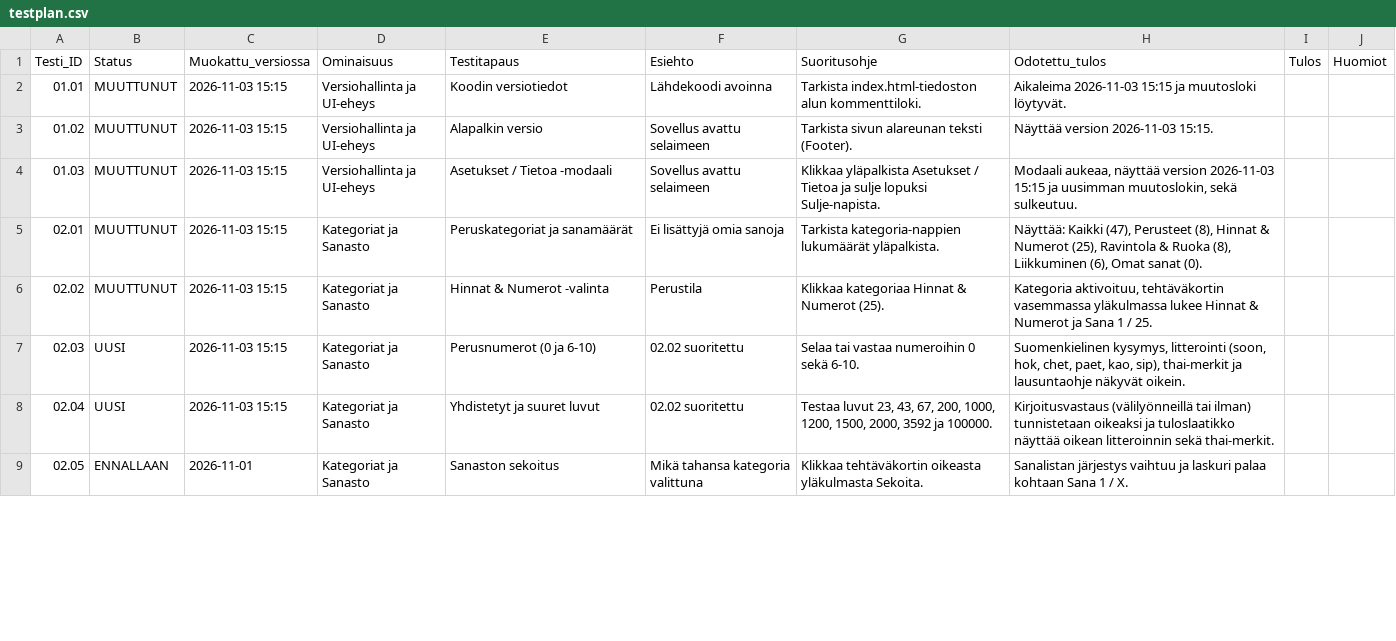
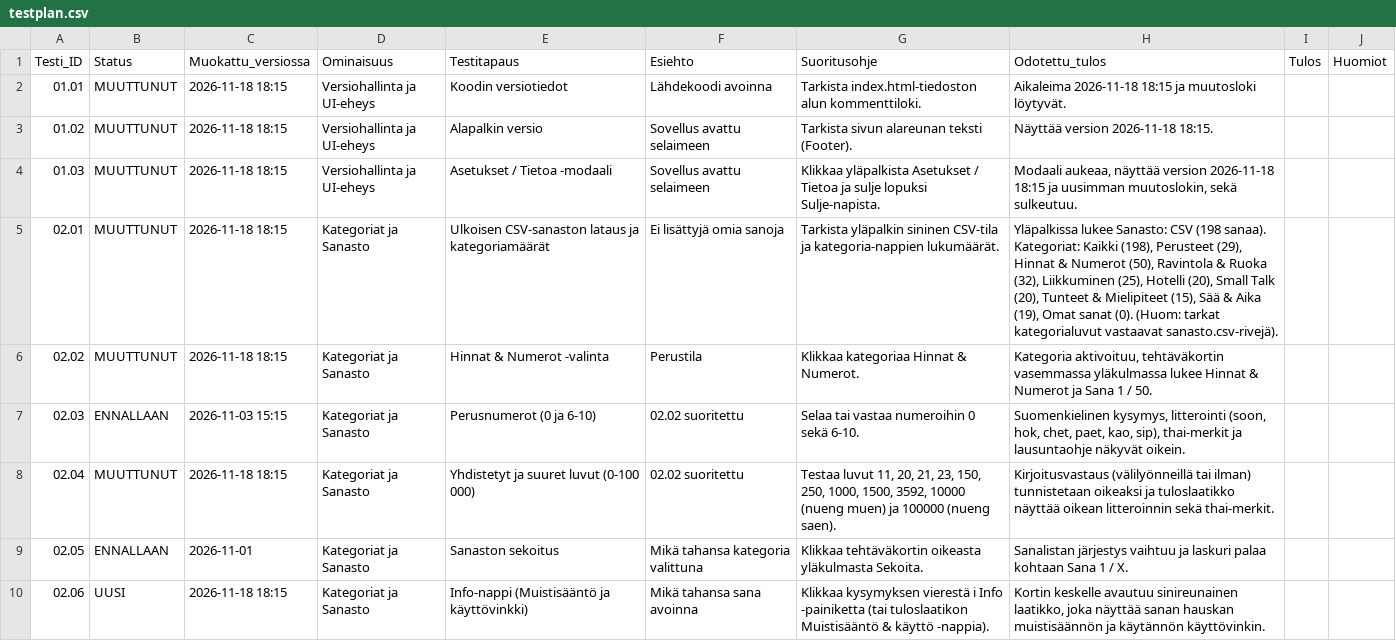
Before and after one commit to studentpekka/opithai, a CSV file: testplan.csv, drawn as a sheet; only a part is shown; the diff covers the shown part only; the diff names each change by its address in the sheet, - before the commit and + after, or states it on an @@ line.

Commit message:
2026-11-18 18:15 - CSV-eriyttaminen, SW ja Info-nappi

```diff
--- a/testplan.csv
+++ b/testplan.csv
-C2:C6 (Muokattu_versiossa): 2026-11-03 15:15
+C2:C6 (Muokattu_versiossa): 2026-11-18 18:15
-H2 (Odotettu_tulos): Aikaleima 2026-11-03 15:15 ja muutosloki…
+H2 (Odotettu_tulos): Aikaleima 2026-11-18 18:15 ja muutosloki…
-H3 (Odotettu_tulos): Näyttää version 2026-11-03 15:15.
+H3 (Odotettu_tulos): Näyttää version 2026-11-18 18:15.
-H4 (Odotettu_tulos): …näyttää version 2026-11-03 15:15 ja uusimman…
+H4 (Odotettu_tulos): …näyttää version 2026-11-18 18:15 ja uusimman…
-E5 (Testitapaus): Peruskategoriat ja sanamäärät
+E5 (Testitapaus): Ulkoisen CSV-sanaston lataus ja kategoriamäärät
-G5 (Suoritusohje): Tarkista kategoria-nappien lukumäärät yläpalkista.
+G5 (Suoritusohje): Tarkista yläpalkin sininen CSV-tila ja kategoria-nappien lukumäärät.
-H5 (Odotettu_tulos): Näyttää: Kaikki (47), Perusteet (8), Hinnat & Numerot (25), Ravintola & Ruoka (8), Liikkuminen (6), Omat sanat (0).
+H5 (Odotettu_tulos): Yläpalkissa lukee Sanasto: CSV (198 sanaa). Kategoriat: Kaikki (198), Perusteet (29), Hinnat & Numerot (50), Ravintola & Ruoka (32), Liikkuminen (25), Hotelli (20), Small Talk (20), Tunteet & Mielipiteet (15), Sää & Aika (19), Omat sanat (0). (Huom: tarkat kategorialuvut vastaavat sanasto.csv-rivejä).
-G6 (Suoritusohje): Klikkaa kategoriaa Hinnat & Numerot (25).
+G6 (Suoritusohje): Klikkaa kategoriaa Hinnat & Numerot.
-H6 (Odotettu_tulos): …1 / 25.
+H6 (Odotettu_tulos): …1 / 50.
-B7 (Status): UUSI
+B7 (Status): ENNALLAAN
-B8 (Status): UUSI
+B8 (Status): MUUTTUNUT
-C8 (Muokattu_versiossa): 2026-11-03 15:15
+C8 (Muokattu_versiossa): 2026-11-18 18:15
-E8 (Testitapaus): Yhdistetyt ja suuret luvut
+E8 (Testitapaus): Yhdistetyt ja suuret luvut (0-100 000)
-G8 (Suoritusohje): Testaa luvut 23, 43, 67, 200, 1000, 1200, 1500, 2000, 3592 ja 100000.
+G8 (Suoritusohje): Testaa luvut 11, 20, 21, 23, 150, 250, 1000, 1500, 3592, 10000 (nueng muen) ja 100000 (nueng saen).
+row 10: 02.06 | UUSI | 2026-11-18 18:15 | Kategoriat ja Sanasto | Info-nappi (Muistisääntö ja käyttövinkki) | Mikä tahansa sana avoinna | Klikkaa kysymyksen vierestä ℹ Info -painiketta (tai tuloslaatikon Muistisääntö & käyttö -nappia). | Kortin keskelle avautuu sinireunainen laatikko, joka näyttää sanan hauskan muistisäännön ja käytännön käyttövinkin.
```
Also changed, not shown: 1 added row and 17 edited cells elsewhere in this file, 3 other files.
